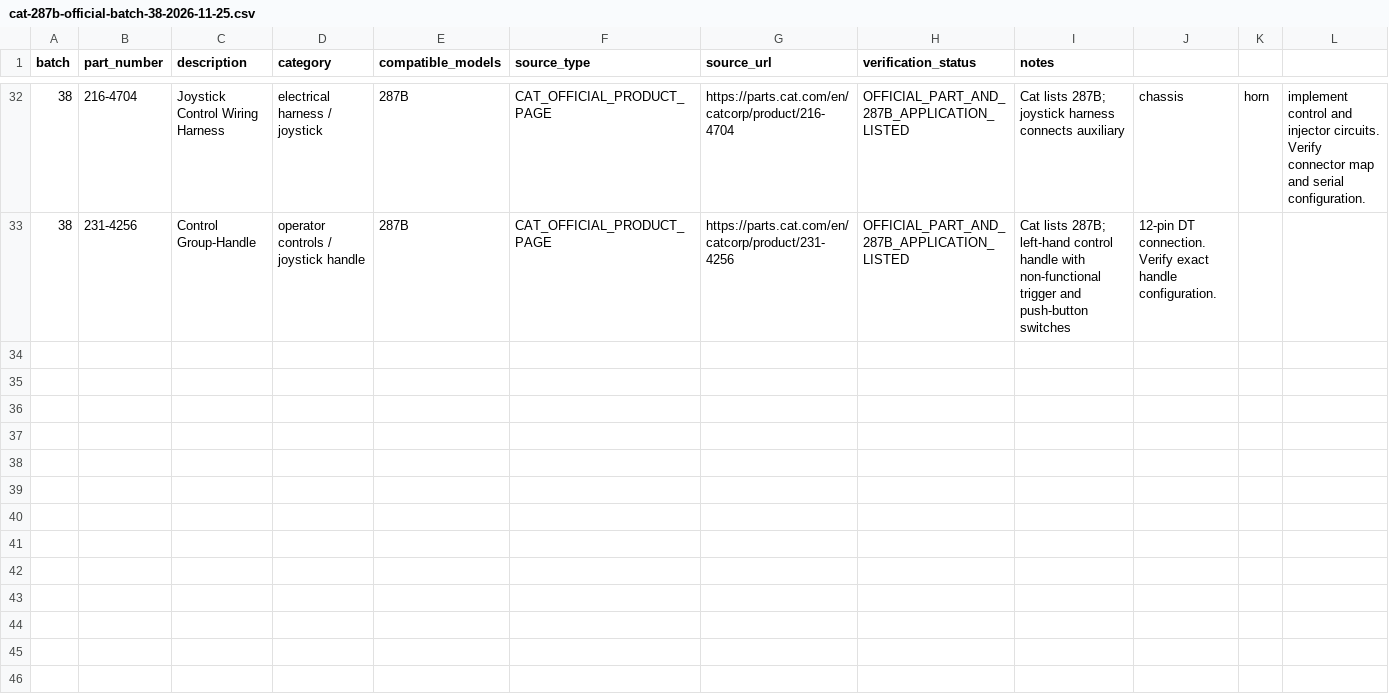
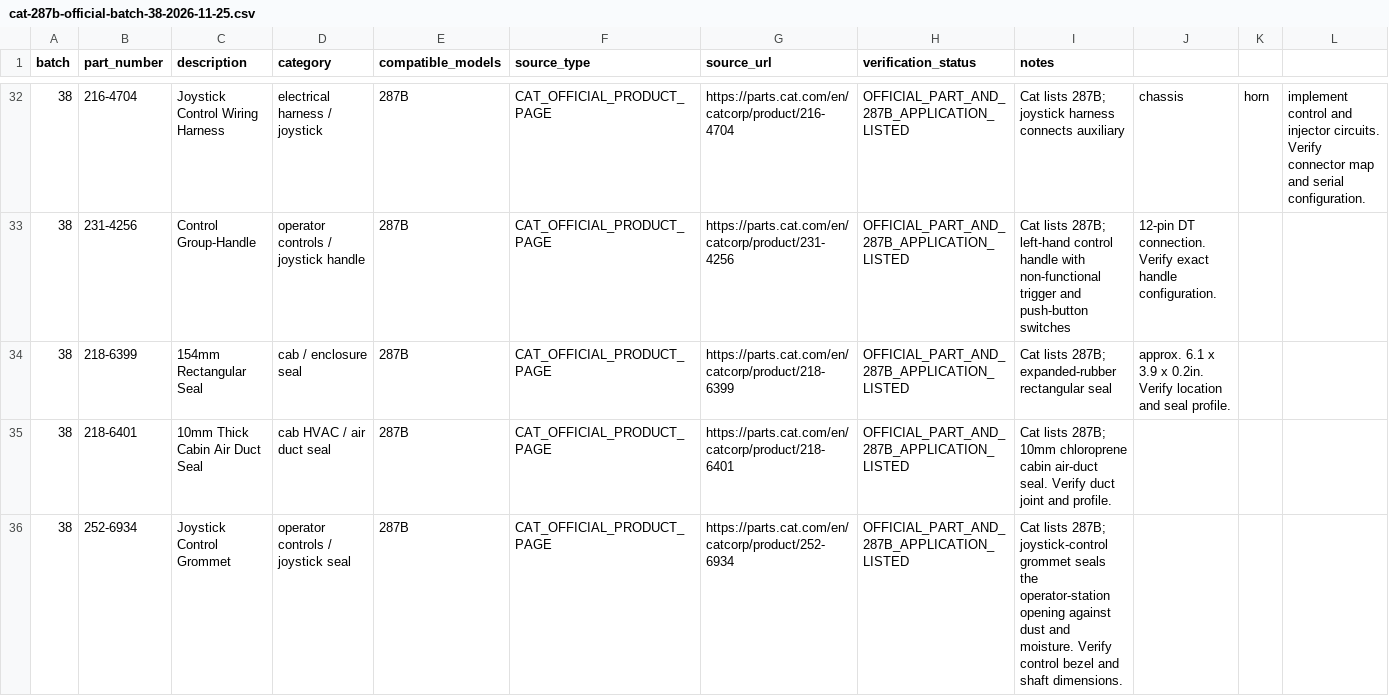
Before and after one commit to saeed860/Amoot-Machine, a CSV file: data/cat-287b-official-batch-38-2026-11-25.csv, drawn as a sheet; only a part is shown, gaps mark what is left out; the diff names each change by its address in the sheet, - before the commit and + after, or states it on an @@ line.

Commit message:
catalog: add three Cat 287B cab and joystick seals to batch 38

```diff
--- a/data/cat-287b-official-batch-38-2026-11-25.csv
+++ b/data/cat-287b-official-batch-38-2026-11-25.csv
+row 34: 38 | 218-6399 | 154mm Rectangular Seal | cab / enclosure seal | 287B | CAT_OFFICIAL_PRODUCT_PAGE | https://parts.cat.com/en/catcorp/product/218-6399 | OFFICIAL_PART_AND_287B_APPLICATION_LISTED | Cat lists 287B; expanded-rubber rectangular seal | approx. 6.1 x 3.9 x 0.2in. Verify location and seal profile.
+row 35: 38 | 218-6401 | 10mm Thick Cabin Air Duct Seal | cab HVAC / air duct seal | 287B | CAT_OFFICIAL_PRODUCT_PAGE | https://parts.cat.com/en/catcorp/product/218-6401 | OFFICIAL_PART_AND_287B_APPLICATION_LISTED | Cat lists 287B; 10mm chloroprene cabin air-duct seal. Verify duct joint and profile.
+row 36: 38 | 252-6934 | Joystick Control Grommet | operator controls / joystick seal | 287B | CAT_OFFICIAL_PRODUCT_PAGE | https://parts.cat.com/en/catcorp/product/252-6934 | OFFICIAL_PART_AND_287B_APPLICATION_LISTED | Cat lists 287B; joystick-control grommet seals the operator-station opening against dust and moisture. Verify control bezel and shaft dimensions.
```
